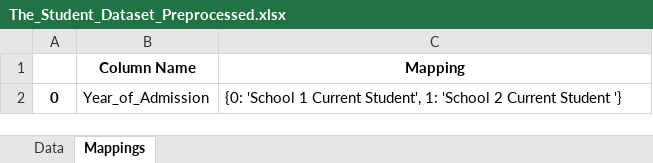
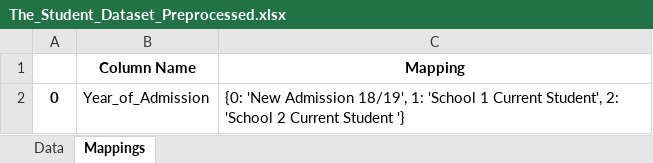
Before and after one commit to Krishna-1996/Machine_Learning_Projects, an Excel workbook: 5. Student Level Prediction Using Machine Learning/Dessertation Work Final/Update Comparing MLR with ML models/The_Student_Dataset_Preprocessed.xlsx, sheet Mappings, drawn as a sheet; values as stored, in another font and other column widths than the file's, no borders; the diff names each change by its address in the sheet, - before the commit and + after, or states it on an @@ line.

```diff
--- a/5. Student Level Prediction Using Machine Learning/Dessertation Work Final/Update Comparing MLR with ML models/The_Student_Dataset_Preprocessed.xlsx (sheet Mappings)
+++ b/5. Student Level Prediction Using Machine Learning/Dessertation Work Final/Update Comparing MLR with ML models/The_Student_Dataset_Preprocessed.xlsx (sheet Mappings)
-C2 (Mapping): {0: 'School 1 Current Student', 1: 'School 2…
+C2 (Mapping): {0: 'New Admission 18/19', 1: 'School 1 Current Student', 2: 'School 2…
```
Also changed, not shown: sheet Data, 1 other file.
